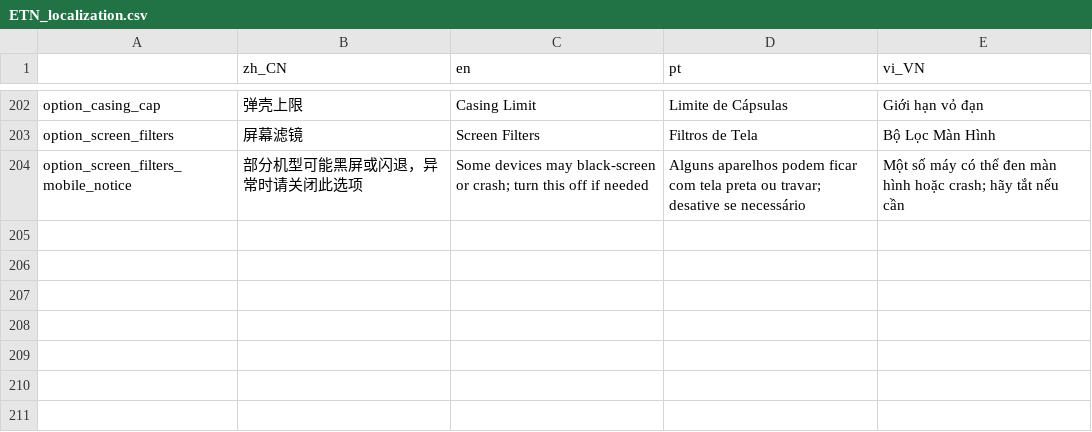
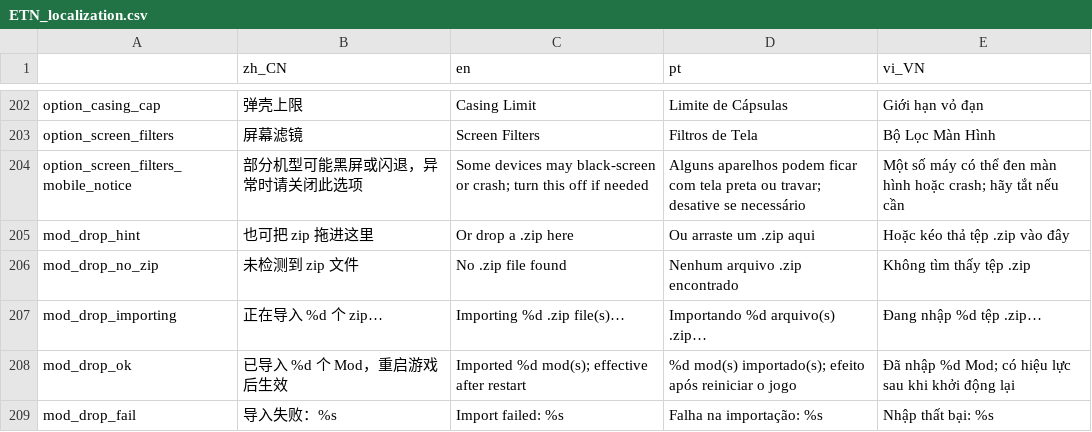
Before and after one commit to SH-shinh/Enter-The-Nyangeon, a CSV file: ETN_localization.csv, drawn as a sheet; only a part is shown, gaps mark what is left out.

Commit message:
feat(mod): 拖动 zip 进 MOD 管理页直接导入
- ui/option.gd 接收 Window.files_dropped，仅面板展开且当前页为 MOD 时转发
- ModManager.import_zip_files 批量过滤并逐个走原有安装事务
- 状态行 + 约 3 秒浮层反馈；新增 mod_drop_* 四语词条与相关文档

```diff
--- a/ETN_localization.csv
+++ b/ETN_localization.csv
@@ -204 +204,6 @@ option_screen_filters,屏幕滤镜,Screen Filters,Filtros de Tela,Bộ Lọc Mà
 option_screen_filters_mobile_notice,部分机型可能黑屏或闪退，异常时请关闭此选项,Some devices may black-screen or crash; turn this off if needed,Alguns aparelhos podem ficar com tela preta ou travar; desative se necessário,Một số máy có thể đen màn hình hoặc crash; hãy tắt nếu cần
+mod_drop_hint,也可把 zip 拖进这里,Or drop a .zip here,Ou arraste um .zip aqui,Hoặc kéo thả tệp .zip vào đây
+mod_drop_no_zip,未检测到 zip 文件,No .zip file found,Nenhum arquivo .zip encontrado,Không tìm thấy tệp .zip
+mod_drop_importing,正在导入 %d 个 zip…,Importing %d .zip file(s)…,Importando %d arquivo(s) .zip…,Đang nhập %d tệp .zip…
+mod_drop_ok,已导入 %d 个 Mod，重启游戏后生效,Imported %d mod(s); effective after restart,%d mod(s) importado(s); efeito após reiniciar o jogo,Đã nhập %d Mod; có hiệu lực sau khi khởi động lại
+mod_drop_fail,导入失败：%s,Import failed: %s,Falha na importação: %s,Nhập thất bại: %s
```
Also changed, not shown: 14 other files.
